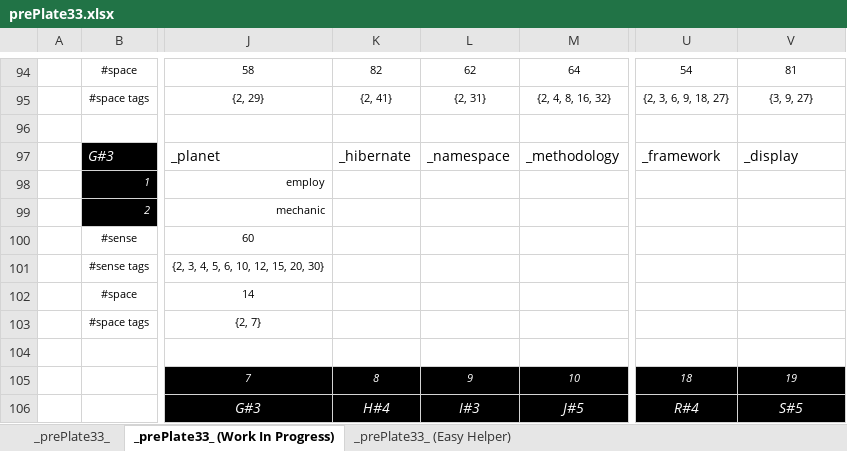
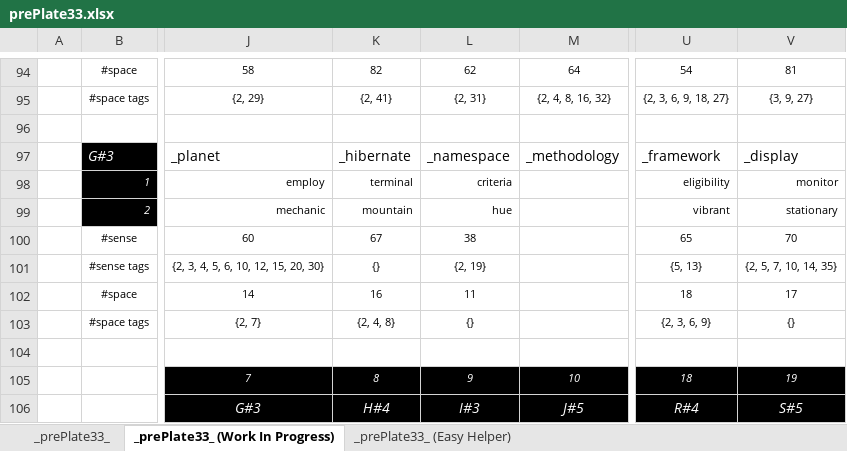
Before and after one commit to openroot/prePlate33, an Excel workbook: prePlate33/Offline Documents (Periodic)/prePlate33.xlsx, sheet _prePlate33_ (Work In Progress), drawn as a sheet; only a part is shown, gaps mark what is left out; values as stored, in another font and other column widths than the file's, no borders; charts and pictures not drawn; the diff names each change by its address in the sheet, - before the commit and + after, or states it on an @@ line.

```diff
--- a/prePlate33/Offline Documents (Periodic)/prePlate33.xlsx (sheet _prePlate33_ (Work In Progress))
+++ b/prePlate33/Offline Documents (Periodic)/prePlate33.xlsx (sheet _prePlate33_ (Work In Progress))
-K98: (empty)
+K98: terminal
-L98: (empty)
+L98: criteria
-U98: (empty)
+U98: eligibility
-V98: (empty)
+V98: monitor
-K99: (empty)
+K99: mountain
-L99: (empty)
+L99: hue
-U99: (empty)
+U99: vibrant
-V99: (empty)
+V99: stationary
-K100: (empty)
+K100: 67
-L100: (empty)
+L100: 38
-U100: (empty)
+U100: 65
-V100: (empty)
+V100: 70
-K101: (empty)
+K101: {}
-L101: (empty)
+L101: {2, 19}
-U101: (empty)
+U101: {5, 13}
-V101: (empty)
+V101: {2, 5, 7, 10, 14, 35}
-K102: (empty)
+K102: 16
-L102: (empty)
+L102: 11
-U102: (empty)
+U102: 18
-V102: (empty)
+V102: 17
-K103: (empty)
+K103: {2, 4, 8}
-L103: (empty)
+L103: {}
-U103: (empty)
+U103: {2, 3, 6, 9}
-V103: (empty)
+V103: {}
```
Also changed, not shown: 4 other files.
